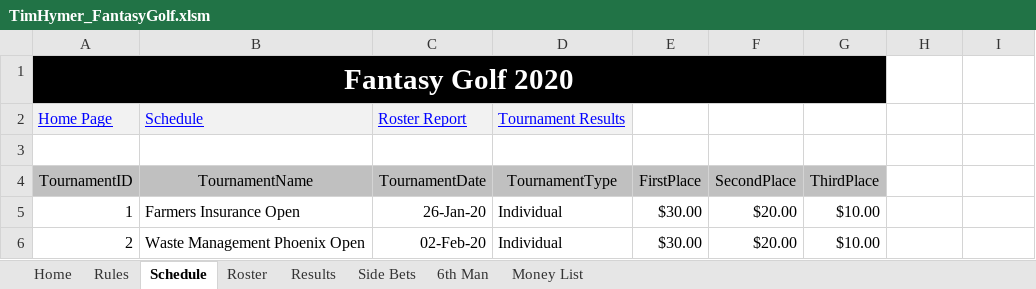
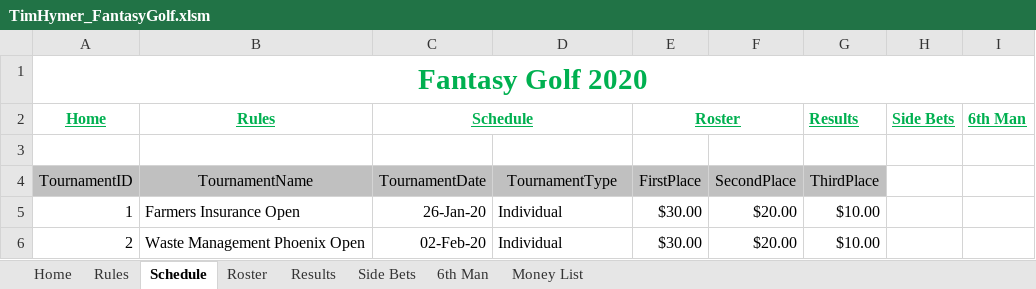
Before and after one commit to SWOFantasyGolf/SWOFantasyGolf.github.io, an Excel workbook: TimHymer_FantasyGolf.xlsm, sheet Schedule, drawn as a sheet; only a part is shown; values as stored, in another font and other column widths than the file's, no borders; removed rows and columns are numbered as before the commit, all else as after; the diff names each change by its address in the sheet, - before the commit and + after, or states it on an @@ line.

```diff
--- a/TimHymer_FantasyGolf.xlsm (sheet Schedule)
+++ b/TimHymer_FantasyGolf.xlsm (sheet Schedule)
-A1:G1 fill: #000000
+A1:G1 fill: none
-A1 text colour: #FFFFFF
+A1 text colour: #00B050
-A1:G1 merged
+A1:I1 merged
-row 2: Home Page | Schedule | Roster Report | Tournament Results
+row 2: Home | Rules | Schedule |  | Roster |  | Results | Side Bets | 6th Man
```
Also changed, not shown: sheet Results, sheet Roster, sheet Rules, sheet Side Bets, sheet 6th Man, sheet Money List, 1 more sheet, 9 other files.
